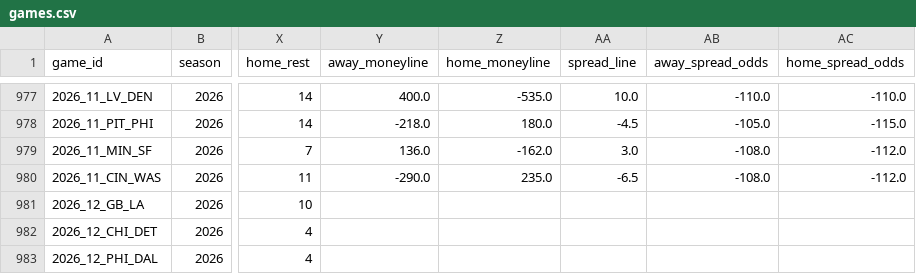
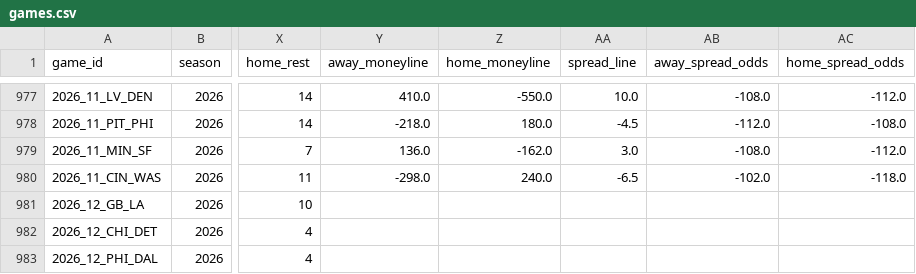
Before and after one commit to shane376/nfl-prediction-model, a CSV file: artifacts/games.csv, drawn as a sheet; only a part is shown, gaps mark what is left out; the diff covers the shown part only; the diff names each change by its address in the sheet, - before the commit and + after, or states it on an @@ line.

```diff
--- a/artifacts/games.csv
+++ b/artifacts/games.csv
-Y977 (away_moneyline): 400.0
+Y977 (away_moneyline): 410.0
-Z977 (home_moneyline): -535.0
+Z977 (home_moneyline): -550.0
-AB977 (away_spread_odds): -110.0
+AB977 (away_spread_odds): -108.0
-AC977 (home_spread_odds): -110.0
+AC977 (home_spread_odds): -112.0
-AB978 (away_spread_odds): -105.0
+AB978 (away_spread_odds): -112.0
-AC978 (home_spread_odds): -115.0
+AC978 (home_spread_odds): -108.0
-Y980 (away_moneyline): -290.0
+Y980 (away_moneyline): -298.0
-Z980 (home_moneyline): 235.0
+Z980 (home_moneyline): 240.0
-AB980 (away_spread_odds): -108.0
+AB980 (away_spread_odds): -102.0
-AC980 (home_spread_odds): -112.0
+AC980 (home_spread_odds): -118.0
```
Also changed, not shown: 31 edited cells elsewhere in this file, 4 other files.
